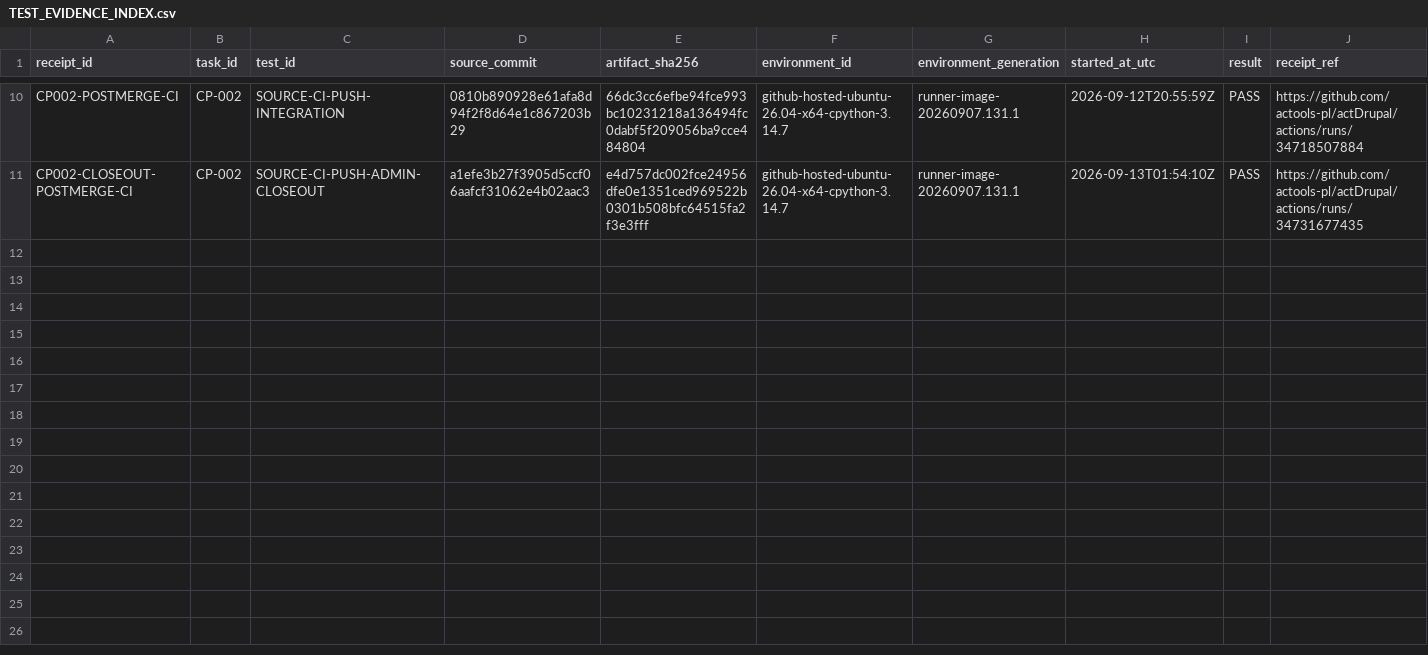
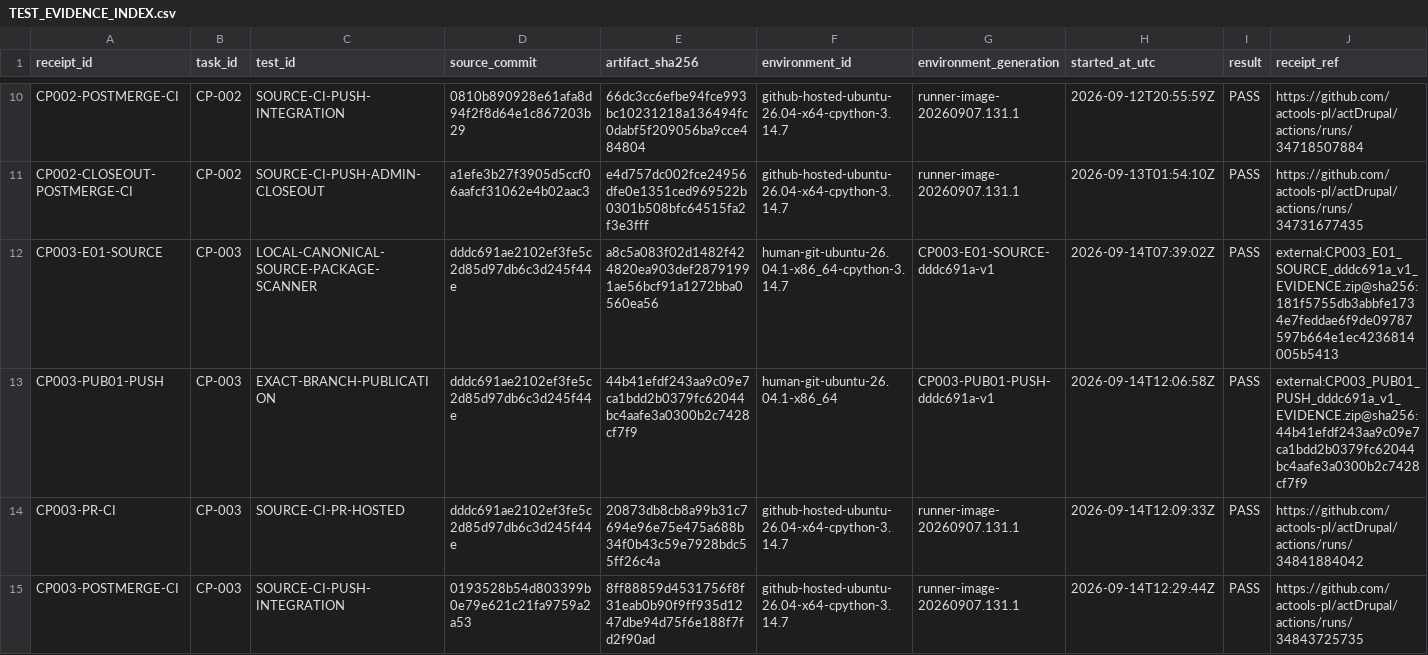
Before and after one commit to actools-pl/actDrupal, a CSV file: coding/records/TEST_EVIDENCE_INDEX.csv, drawn as a sheet; only a part is shown, gaps mark what is left out; the diff names each change by its address in the sheet, - before the commit and + after, or states it on an @@ line.

```diff
--- a/coding/records/TEST_EVIDENCE_INDEX.csv
+++ b/coding/records/TEST_EVIDENCE_INDEX.csv
+row 12: CP003-E01-SOURCE | CP-003 | LOCAL-CANONICAL-SOURCE-PACKAGE-SCANNER | dddc691ae2102ef3fe5c2d85d97db6c3d245f44e | a8c5a083f02d1482f424820ea903def28791991ae56bcf91a1272bba0560ea56 | human-git-ubuntu-26.04.1-x86_64-cpython-3.14.7 | CP003-E01-SOURCE-dddc691a-v1 | 2026-09-14T07:39:02Z | PASS | external:CP003_E01_SOURCE_dddc691a_v1_EVIDENCE.zip@sha256:181f5755db3abbfe1734e7feddae6f9de09787597b664e1ec4236814005b5413
+row 13: CP003-PUB01-PUSH | CP-003 | EXACT-BRANCH-PUBLICATION | dddc691ae2102ef3fe5c2d85d97db6c3d245f44e | 44b41efdf243aa9c09e7ca1bdd2b0379fc62044bc4aafe3a0300b2c7428cf7f9 | human-git-ubuntu-26.04.1-x86_64 | CP003-PUB01-PUSH-dddc691a-v1 | 2026-09-14T12:06:58Z | PASS | external:CP003_PUB01_PUSH_dddc691a_v1_EVIDENCE.zip@sha256:44b41efdf243aa9c09e7ca1bdd2b0379fc62044bc4aafe3a0300b2c7428cf7f9
+row 14: CP003-PR-CI | CP-003 | SOURCE-CI-PR-HOSTED | dddc691ae2102ef3fe5c2d85d97db6c3d245f44e | 20873db8cb8a99b31c7694e96e75e475a688b34f0b43c59e7928bdc55ff26c4a | github-hosted-ubuntu-26.04-x64-cpython-3.14.7 | runner-image-20260907.131.1 | 2026-09-14T12:09:33Z | PASS | https://github.com/actools-pl/actDrupal/actions/runs/34841884042
+row 15: CP003-POSTMERGE-CI | CP-003 | SOURCE-CI-PUSH-INTEGRATION | 0193528b54d803399b0e79e621c21fa9759a2a53 | 8ff88859d4531756f8f31eab0b90f9ff935d1247dbe94d75f6e188f7fd2f90ad | github-hosted-ubuntu-26.04-x64-cpython-3.14.7 | runner-image-20260907.131.1 | 2026-09-14T12:29:44Z | PASS | https://github.com/actools-pl/actDrupal/actions/runs/34843725735
```
Also changed, not shown: coding/records/DOCUMENTATION_REGISTER.csv, coding/records/REVIEW_LOG.csv, 4 other files.
